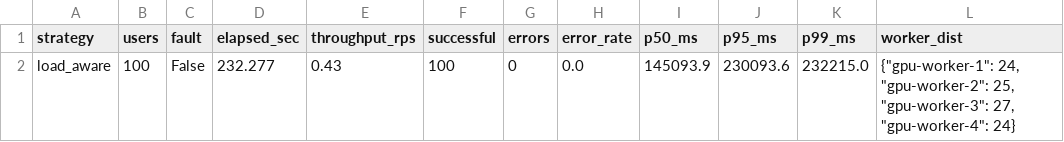
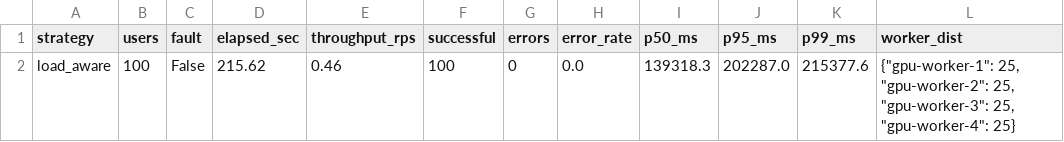
Before and after one commit to AnonyBOSS/llm-distributed-gpu-load-balancer, a CSV file: benchmarks/results_gpu.csv, drawn as a sheet.

Commit message:
update benchmarks

```diff
--- a/benchmarks/results_gpu.csv
+++ b/benchmarks/results_gpu.csv
@@ -1,2 +1,2 @@
 strategy,users,fault,elapsed_sec,throughput_rps,successful,errors,error_rate,p50_ms,p95_ms,p99_ms,worker_dist
-load_aware,100,False,232.277,0.43,100,0,0.0,145093.9,230093.6,232215.0,"{""gpu-worker-1"": 24, ""gpu-worker-2"": 25, ""gpu-worker-3"": 27, ""gpu-worker-4"": 24}"
+load_aware,100,False,215.62,0.46,100,0,0.0,139318.3,202287.0,215377.6,"{""gpu-worker-1"": 25, ""gpu-worker-2"": 25, ""gpu-worker-3"": 25, ""gpu-worker-4"": 25}"
```
Also changed, not shown: 3 other files.
